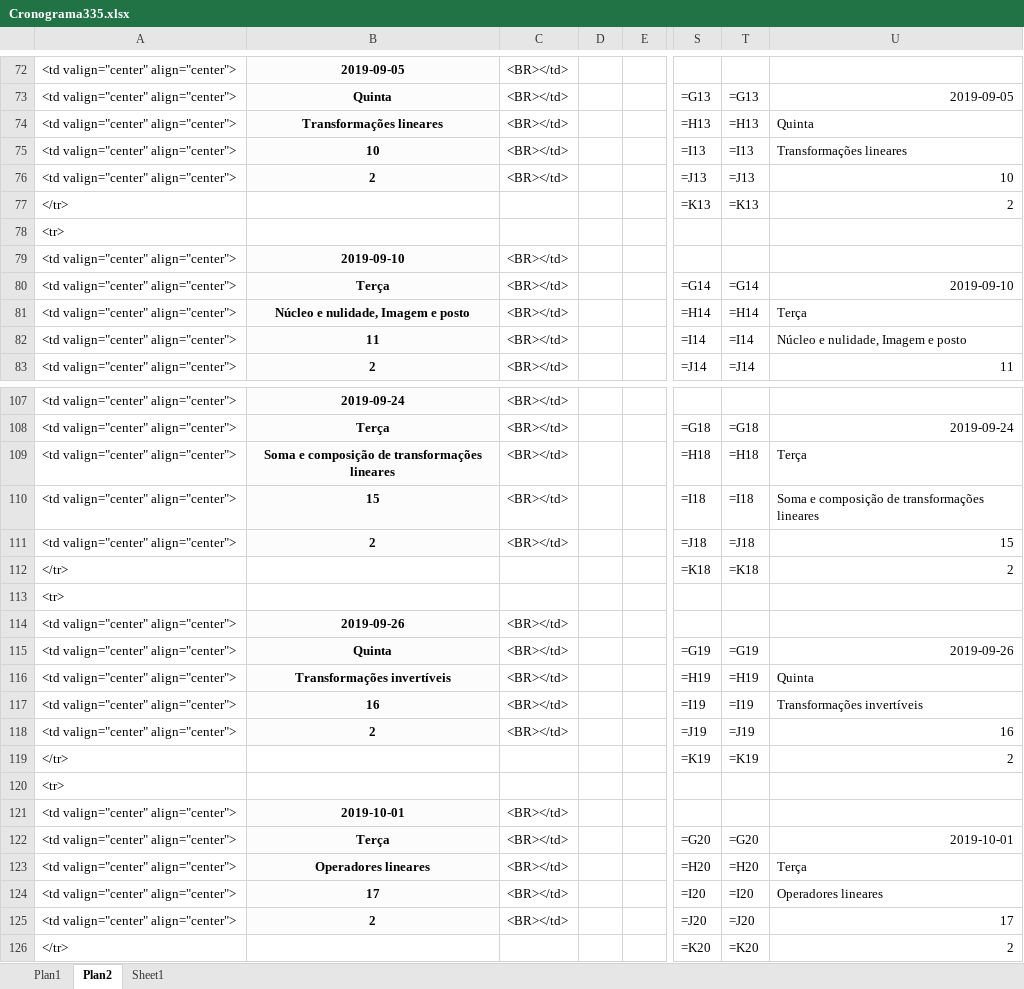
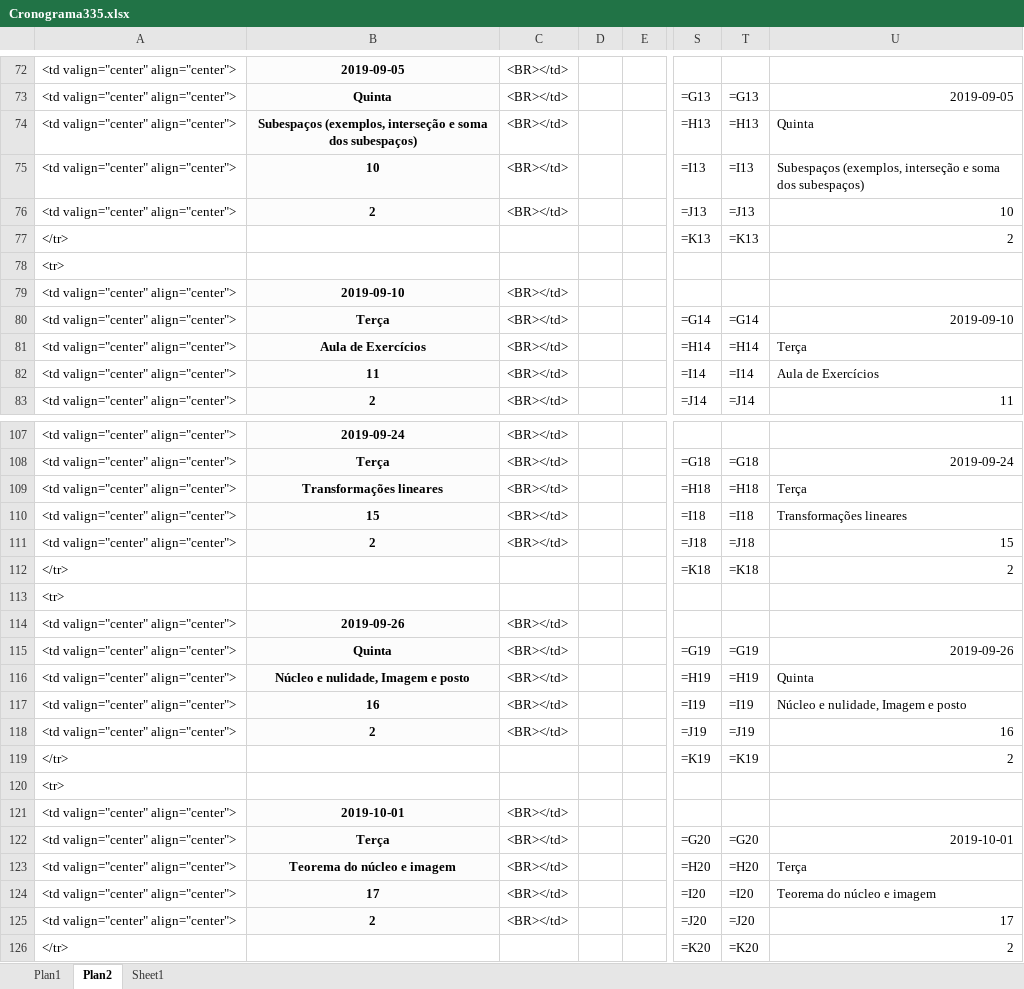
Before and after one commit to maf335/maf335.github.io, an Excel workbook: Cronograma/Cronograma335.xlsx, sheet Plan2, drawn as a sheet; only a part is shown, gaps mark what is left out; values as stored, in another font and other column widths than the file's, no borders; the diff covers the shown part only; the diff names each change by its address in the sheet, - before the commit and + after, or states it on an @@ line.

```diff
--- a/Cronograma/Cronograma335.xlsx (sheet Plan2)
+++ b/Cronograma/Cronograma335.xlsx (sheet Plan2)
-B74: Transformações lineares
+B74: Subespaços (exemplos, interseção e soma dos subespaços)
-U75: Transformações lineares
+U75: Subespaços (exemplos, interseção e soma dos subespaços)
-B81: Núcleo e nulidade, Imagem e posto
+B81: Aula de Exercícios
-U82: Núcleo e nulidade, Imagem e posto
+U82: Aula de Exercícios
-B109: Soma e composição de transformações lineares
+B109: Transformações lineares
-U110: Soma e composição de transformações lineares
+U110: Transformações lineares
-B116: Transformações invertíveis
+B116: Núcleo e nulidade, Imagem e posto
-U117: Transformações invertíveis
+U117: Núcleo e nulidade, Imagem e posto
-B123: Operadores lineares
+B123: Teorema do núcleo e imagem
-U124: Operadores lineares
+U124: Teorema do núcleo e imagem
```
Also changed, not shown: 41 edited cells elsewhere in this sheet, 1 other file.
